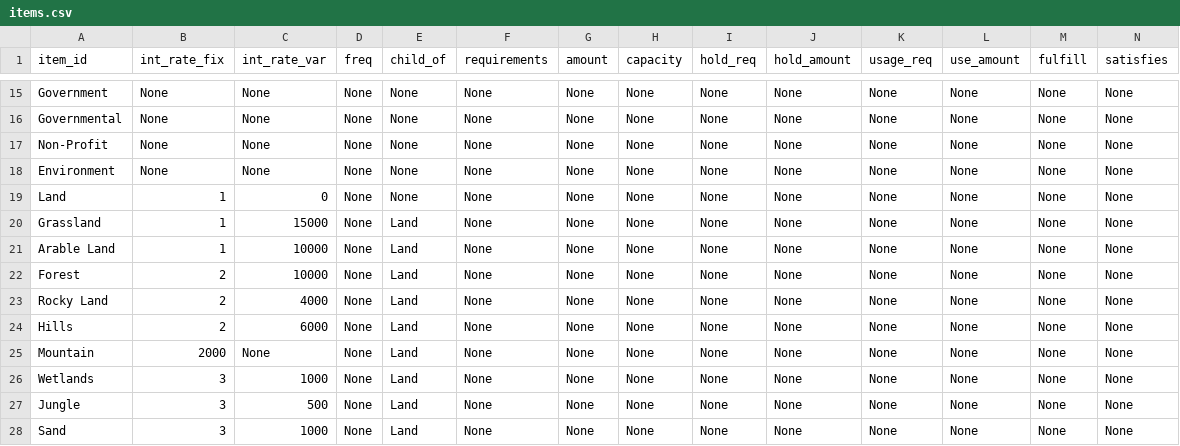
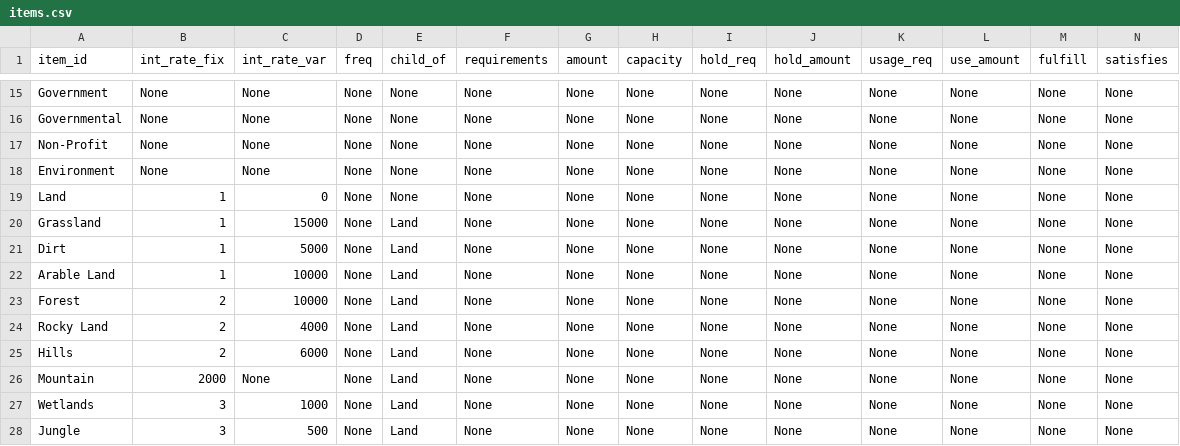
Before and after one commit to ralexander11/acct_legacy, a CSV file: data/items.csv, drawn as a sheet; only a part is shown, gaps mark what is left out; the shorter side is filled out with more unchanged rows; rows hold the shown columns only; the diff names each change by its address in the sheet, - before the commit and + after, or states it on an @@ line.

```diff
--- a/data/items.csv
+++ b/data/items.csv
+row 21: Dirt | 1 | 5000 | None | Land | None | None | None | None | None | None | None | None | None
```
Also changed, not shown: 3 other files.
